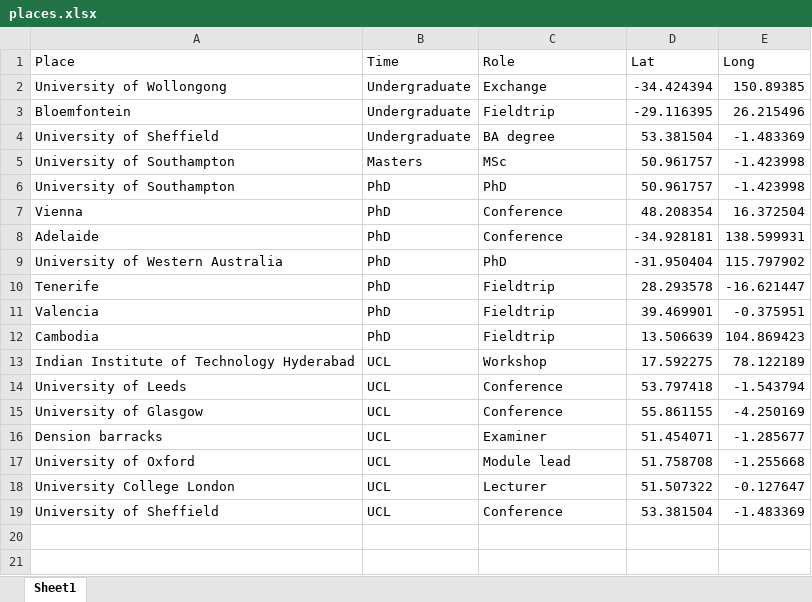
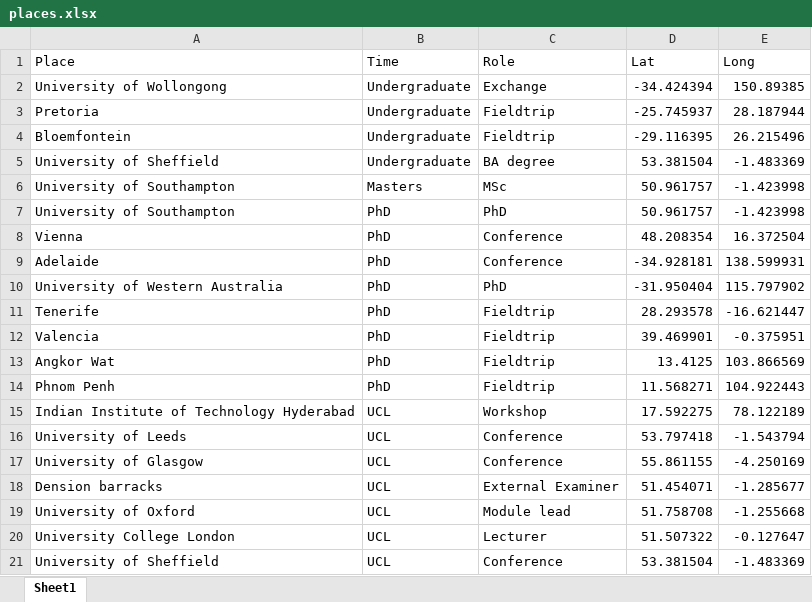
Before and after one commit to andrewmaclachlan/website, an Excel workbook: places.xlsx, sheet Sheet1, drawn as a sheet; values as stored, in another font and other column widths than the file's, no borders; removed rows and columns are numbered as before the commit, all else as after; the diff names each change by its address in the sheet, - before the commit and + after, or states it on an @@ line.

Commit message:
add new places and change githib link

```diff
--- a/places.xlsx (sheet Sheet1)
+++ b/places.xlsx (sheet Sheet1)
+row 3: Pretoria | Undergraduate | Fieldtrip | -25.745937 | 28.187944
-row 12: Cambodia | PhD | Fieldtrip | 13.506639 | 104.869423
+row 13: Angkor Wat | PhD | Fieldtrip | 13.4125 | 103.866569
+row 14: Phnom Penh | PhD | Fieldtrip | 11.568271 | 104.922443
-C18 (Role): Examiner
+C18 (Role): External Examiner
```
Also changed, not shown: 27 other files.
